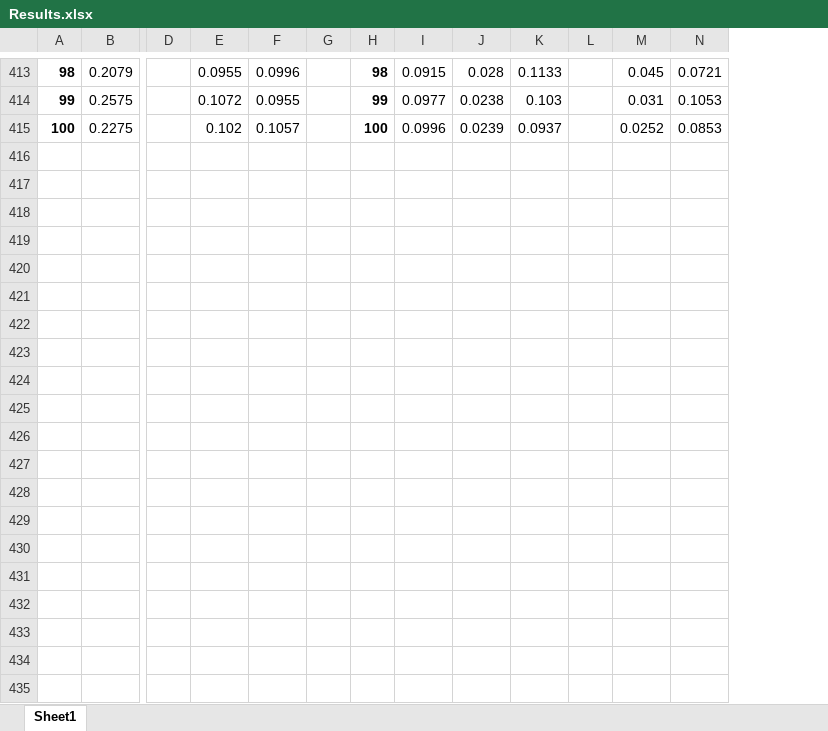
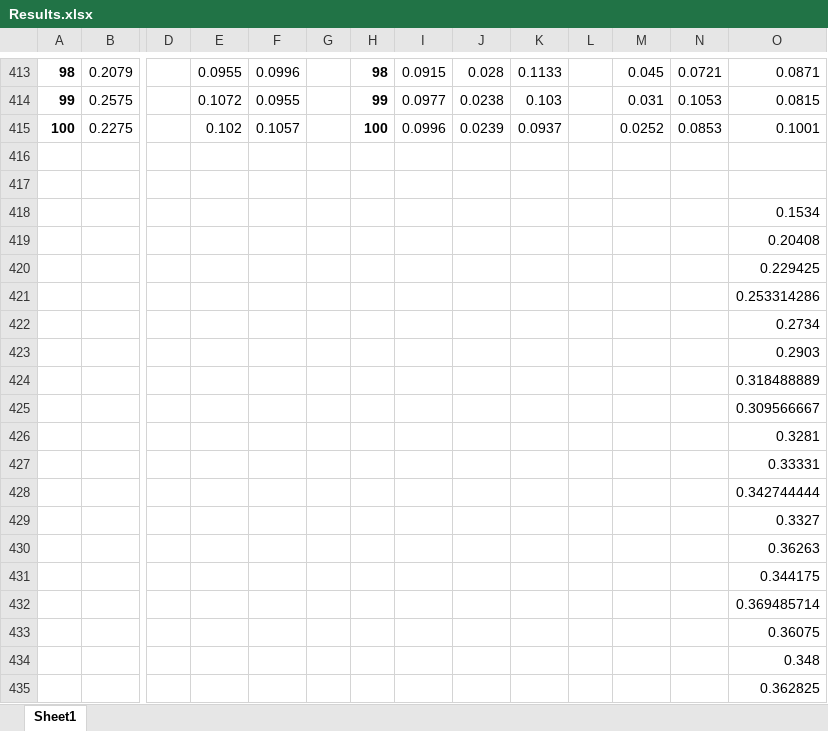
Before and after one commit to Ashley0909/Recover_FedAssets, an Excel workbook: Results.xlsx, sheet Sheet1, drawn as a sheet; only a part is shown, gaps mark what is left out; values as stored, in another font and other column widths than the file's, no borders; rows hold the shown columns only; the diff covers the shown part only; the diff names each change by its address in the sheet, - before the commit and + after, or states it on an @@ line.

Commit message:
Share result

```diff
--- a/Results.xlsx (sheet Sheet1)
+++ b/Results.xlsx (sheet Sheet1)
+column O, rows 413-415: 0.0871 | 0.0815 | 0.1001
+row 416: (empty)
+row 417: (empty)
+row 418:  |  |  |  |  |  |  |  |  |  |  |  |  | 0.1534
+row 419:  |  |  |  |  |  |  |  |  |  |  |  |  | 0.20408
+row 420:  |  |  |  |  |  |  |  |  |  |  |  |  | 0.229425
+row 421:  |  |  |  |  |  |  |  |  |  |  |  |  | 0.253314286
+row 422:  |  |  |  |  |  |  |  |  |  |  |  |  | 0.2734
+row 423:  |  |  |  |  |  |  |  |  |  |  |  |  | 0.2903
+row 424:  |  |  |  |  |  |  |  |  |  |  |  |  | 0.318488889
+row 425:  |  |  |  |  |  |  |  |  |  |  |  |  | 0.309566667
+row 426:  |  |  |  |  |  |  |  |  |  |  |  |  | 0.3281
+row 427:  |  |  |  |  |  |  |  |  |  |  |  |  | 0.33331
+row 428:  |  |  |  |  |  |  |  |  |  |  |  |  | 0.342744444
+row 429:  |  |  |  |  |  |  |  |  |  |  |  |  | 0.3327
+row 430:  |  |  |  |  |  |  |  |  |  |  |  |  | 0.36263
+row 431:  |  |  |  |  |  |  |  |  |  |  |  |  | 0.344175
+row 432:  |  |  |  |  |  |  |  |  |  |  |  |  | 0.369485714
+row 433:  |  |  |  |  |  |  |  |  |  |  |  |  | 0.36075
+row 434:  |  |  |  |  |  |  |  |  |  |  |  |  | 0.348
+row 435:  |  |  |  |  |  |  |  |  |  |  |  |  | 0.362825
```
Also changed, not shown: 82 added rows elsewhere in this sheet.
